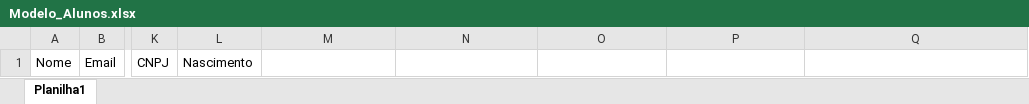
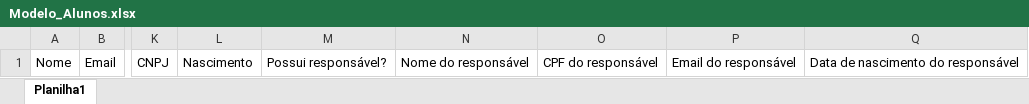
Before and after one commit to devcbts/Cadastraqui, an Excel workbook: src/Assets/templates/Modelo_Alunos.xlsx, sheet Planilha1, drawn as a sheet; only a part is shown, gaps mark what is left out; values as stored, in another font and other column widths than the file's, no borders; conditional formats and table styles not drawn; the diff names each change by its address in the sheet, - before the commit and + after, or states it on an @@ line.

```diff
--- a/src/Assets/templates/Modelo_Alunos.xlsx (sheet Planilha1)
+++ b/src/Assets/templates/Modelo_Alunos.xlsx (sheet Planilha1)
-M1: (empty)
+M1: Possui responsável?
-N1: (empty)
+N1: Nome do responsável
-O1: (empty)
+O1: CPF do responsável
-P1: (empty)
+P1: Email do responsável
-Q1: (empty)
+Q1: Data de nascimento do responsável
```
Also changed, not shown: hidden cells, 36 other files.
